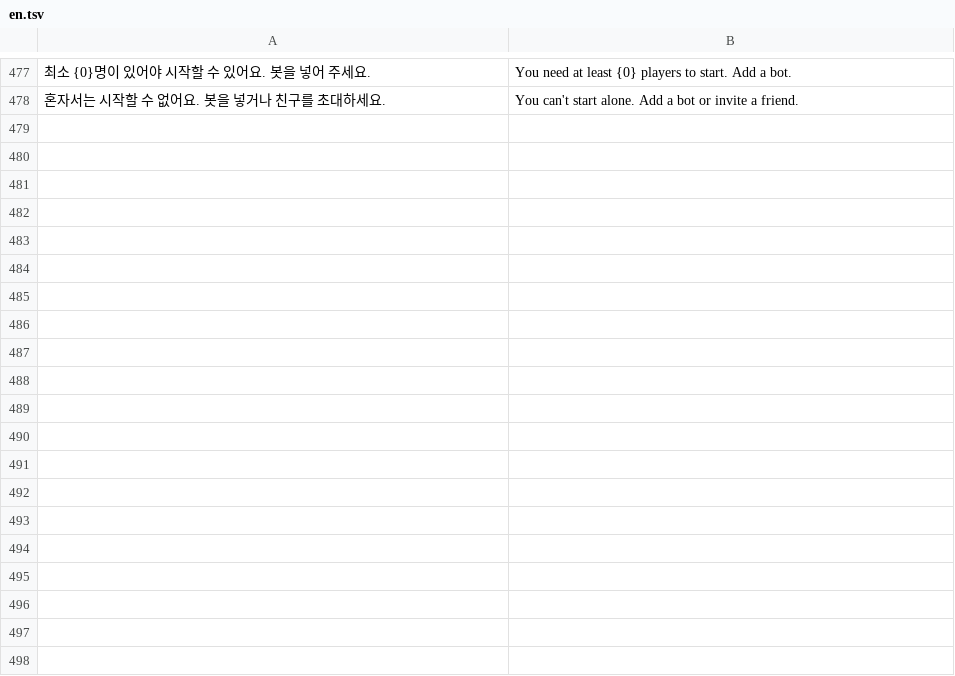
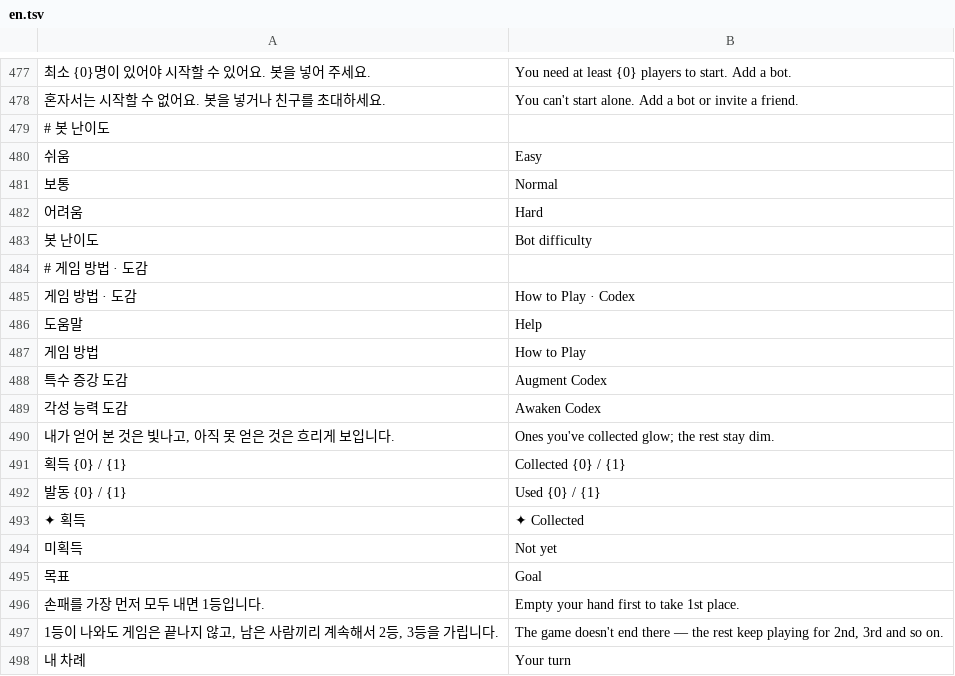
Before and after one commit to siru565/Augment-Card-Battle, a TSV file: assets/i18n/en.tsv, drawn as a sheet; only a part is shown, gaps mark what is left out; the diff covers the shown part only; the diff names each change by its address in the sheet, - before the commit and + after, or states it on an @@ line.

```diff
--- a/assets/i18n/en.tsv
+++ b/assets/i18n/en.tsv
+row 479: # 봇 난이도
+row 480: 쉬움 | Easy
+row 481: 보통 | Normal
+row 482: 어려움 | Hard
+row 483: 봇 난이도 | Bot difficulty
+row 484: # 게임 방법 · 도감
+row 485: 게임 방법 · 도감 | How to Play · Codex
+row 486: 도움말 | Help
+row 487: 게임 방법 | How to Play
+row 488: 특수 증강 도감 | Augment Codex
+row 489: 각성 능력 도감 | Awaken Codex
+row 490: 내가 얻어 본 것은 빛나고, 아직 못 얻은 것은 흐리게 보입니다. | Ones you've collected glow; the rest stay dim.
+row 491: 획득 {0} / {1} | Collected {0} / {1}
+row 492: 발동 {0} / {1} | Used {0} / {1}
+row 493: ✦ 획득 | ✦ Collected
+row 494: 미획득 | Not yet
+row 495: 목표 | Goal
+row 496: 손패를 가장 먼저 모두 내면 1등입니다. | Empty your hand first to take 1st place.
+row 497: 1등이 나와도 게임은 끝나지 않고, 남은 사람끼리 계속해서 2등, 3등을 가립니다. | The game doesn't end there — the rest keep playing for 2nd, 3rd and so on.
+row 498: 내 차례 | Your turn
```
Also changed, not shown: 21 added rows elsewhere in this file, 19 other files.
